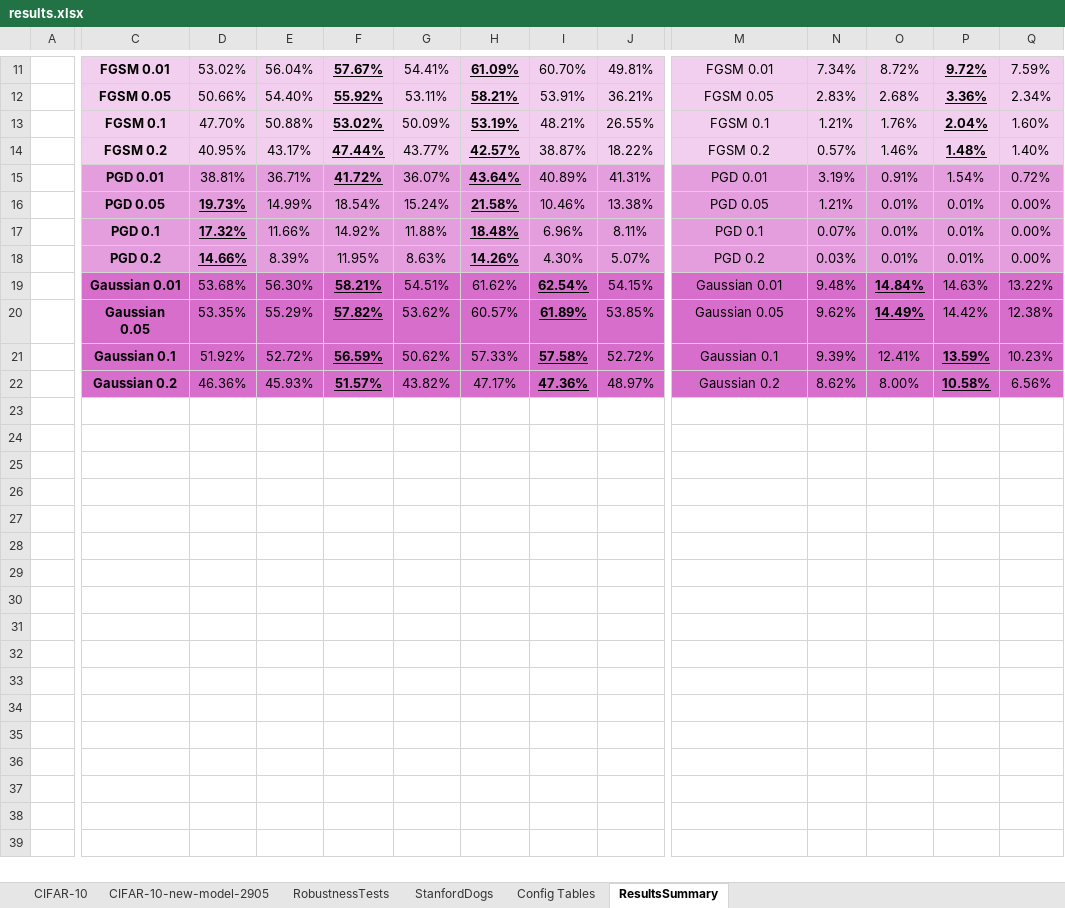
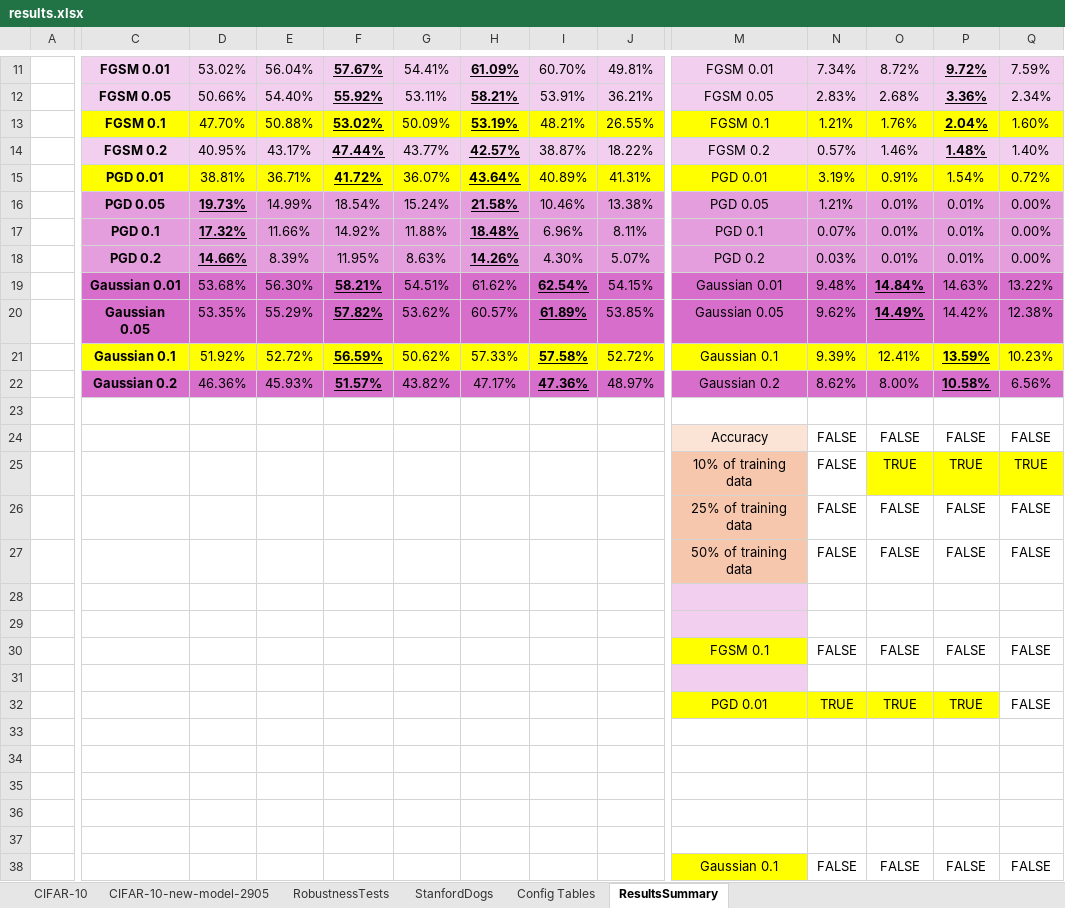
Before and after one commit to pran872/Brain-Network, an Excel workbook: results.xlsx, sheet ResultsSummary, drawn as a sheet; only a part is shown, gaps mark what is left out; values as stored, in another font and other column widths than the file's, no borders; charts and pictures not drawn; rows hold the shown columns only; the diff covers the shown part only; the diff names each change by its address in the sheet, - before the commit and + after, or states it on an @@ line.

```diff
--- a/results.xlsx (sheet ResultsSummary)
+++ b/results.xlsx (sheet ResultsSummary)
-C13:J13 fill: #F2CFEE
+C13:J13 fill: #FFFF00
-M13:Q13 fill: #F2CFEE
+M13:Q13 fill: #FFFF00
-C15:J15 fill: #E59EDD
+C15:J15 fill: #FFFF00
-M15:Q15 fill: #E59EDD
+M15:Q15 fill: #FFFF00
-C21:J21 fill: #D86ECC
+C21:J21 fill: #FFFF00
-M21:Q21 fill: #D86ECC
+M21:Q21 fill: #FFFF00
+row 23: (empty)
+row 24:  |  |  |  |  |  |  |  |  | Accuracy | FALSE | FALSE | FALSE | FALSE
+row 25:  |  |  |  |  |  |  |  |  | 10% of training data | FALSE | TRUE | TRUE | TRUE
+row 26:  |  |  |  |  |  |  |  |  | 25% of training data | FALSE | FALSE | FALSE | FALSE
+row 27:  |  |  |  |  |  |  |  |  | 50% of training data | FALSE | FALSE | FALSE | FALSE
+row 28: (empty)
+row 29: (empty)
+row 30:  |  |  |  |  |  |  |  |  | FGSM 0.1 | FALSE | FALSE | FALSE | FALSE
+row 31: (empty)
+row 32:  |  |  |  |  |  |  |  |  | PGD 0.01 | TRUE | TRUE | TRUE | FALSE
+row 33: (empty)
+row 34: (empty)
+row 35: (empty)
+row 36: (empty)
+row 37: (empty)
+row 38:  |  |  |  |  |  |  |  |  | Gaussian 0.1 | FALSE | FALSE | FALSE | FALSE
```
Also changed, not shown: cell formats elsewhere in this sheet, sheet RobustnessTests, sheet Config Tables, sheet StanfordDogs, charts or pictures, 45 other files.
